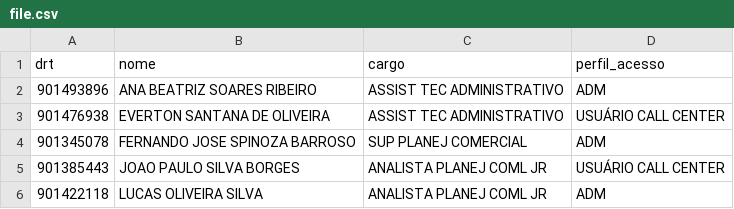
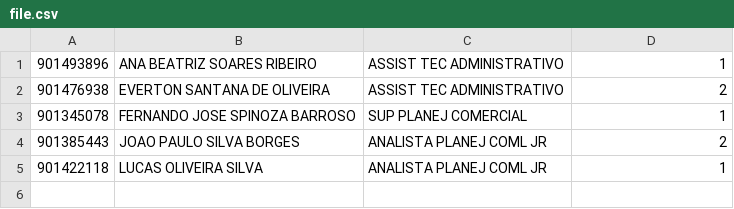
Before and after one commit to chanrley/duvidas-django, a CSV file: usuario/file.csv, drawn as a sheet.

Commit message:
Tentativa de subir usuarios por arquivo csv

```diff
--- a/usuario/file.csv
+++ b/usuario/file.csv
@@ -1,6 +1,5 @@
-drt;nome;cargo;perfil_acesso
-901493896;ANA BEATRIZ SOARES RIBEIRO;ASSIST TEC ADMINISTRATIVO;ADM
-901476938;EVERTON SANTANA DE OLIVEIRA;ASSIST TEC ADMINISTRATIVO;USUÁRIO CALL CENTER
-901345078;FERNANDO JOSE SPINOZA BARROSO;SUP PLANEJ COMERCIAL;ADM
-901385443;JOAO PAULO SILVA BORGES;ANALISTA PLANEJ COML JR;USUÁRIO CALL CENTER
-901422118;LUCAS OLIVEIRA SILVA;ANALISTA PLANEJ COML JR;ADM
+901493896;ANA BEATRIZ SOARES RIBEIRO;ASSIST TEC ADMINISTRATIVO;1
+901476938;EVERTON SANTANA DE OLIVEIRA;ASSIST TEC ADMINISTRATIVO;2
+901345078;FERNANDO JOSE SPINOZA BARROSO;SUP PLANEJ COMERCIAL;1
+901385443;JOAO PAULO SILVA BORGES;ANALISTA PLANEJ COML JR;2
+901422118;LUCAS OLIVEIRA SILVA;ANALISTA PLANEJ COML JR;1
```
Also changed, not shown: 4 other files.
